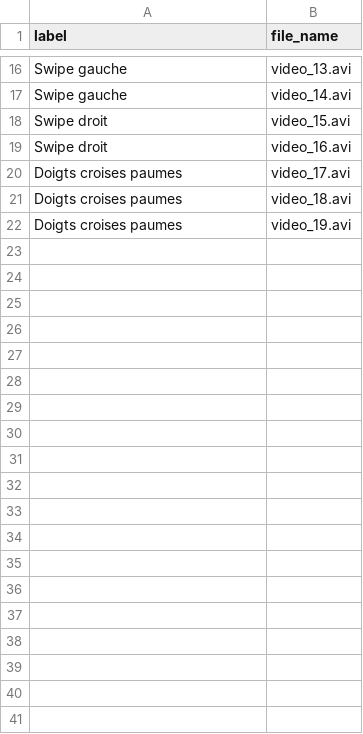
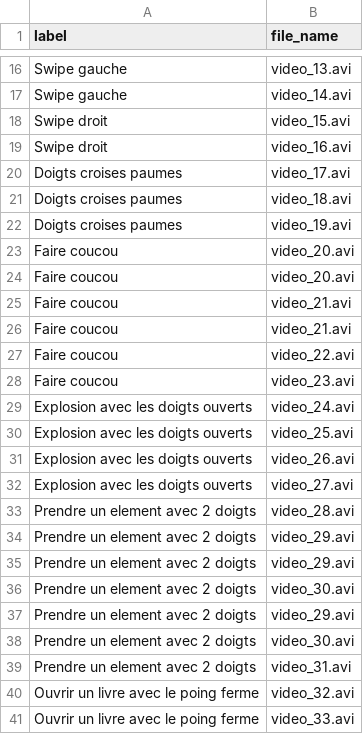
Before and after one commit to KurukW/AI_Project1, a CSV file: DATA/labels.csv, drawn as a sheet; only a part is shown, gaps mark what is left out; the diff covers the shown part only; the diff names each change by its address in the sheet, - before the commit and + after, or states it on an @@ line.

```diff
--- a/DATA/labels.csv
+++ b/DATA/labels.csv
+row 23: Faire coucou | video_20.avi
+row 24: Faire coucou | video_20.avi
+row 25: Faire coucou | video_21.avi
+row 26: Faire coucou | video_21.avi
+row 27: Faire coucou | video_22.avi
+row 28: Faire coucou | video_23.avi
+row 29: Explosion avec les doigts ouverts | video_24.avi
+row 30: Explosion avec les doigts ouverts | video_25.avi
+row 31: Explosion avec les doigts ouverts | video_26.avi
+row 32: Explosion avec les doigts ouverts | video_27.avi
+row 33: Prendre un element avec 2 doigts | video_28.avi
+row 34: Prendre un element avec 2 doigts | video_29.avi
+row 35: Prendre un element avec 2 doigts | video_29.avi
+row 36: Prendre un element avec 2 doigts | video_30.avi
+row 37: Prendre un element avec 2 doigts | video_29.avi
+row 38: Prendre un element avec 2 doigts | video_30.avi
+row 39: Prendre un element avec 2 doigts | video_31.avi
+row 40: Ouvrir un livre avec le poing ferme | video_32.avi
+row 41: Ouvrir un livre avec le poing ferme | video_33.avi
```
Also changed, not shown: 31 added rows elsewhere in this file, 42 other files.
